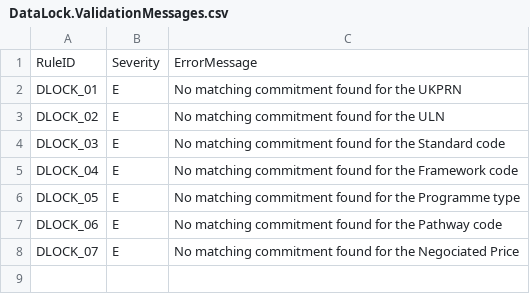
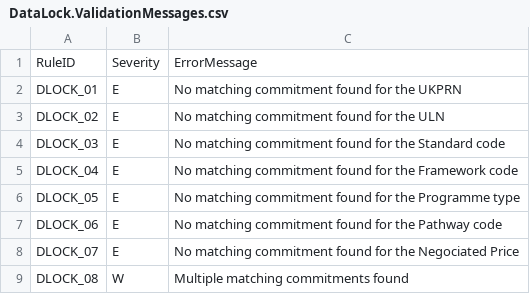
Before and after one commit to gdenham/das-collectionearnings, a CSV file: src/datalock/Deploy/DataLock.ValidationMessages.csv, drawn as a sheet.

Commit message:
Add multiple matching commitments warning message

```diff
--- a/src/datalock/Deploy/DataLock.ValidationMessages.csv
+++ b/src/datalock/Deploy/DataLock.ValidationMessages.csv
@@ -8 +8,2 @@ DLOCK_06,E,No matching commitment found for the Pathway code
 DLOCK_07,E,No matching commitment found for the Negociated Price
+DLOCK_08,W,Multiple matching commitments found
```
